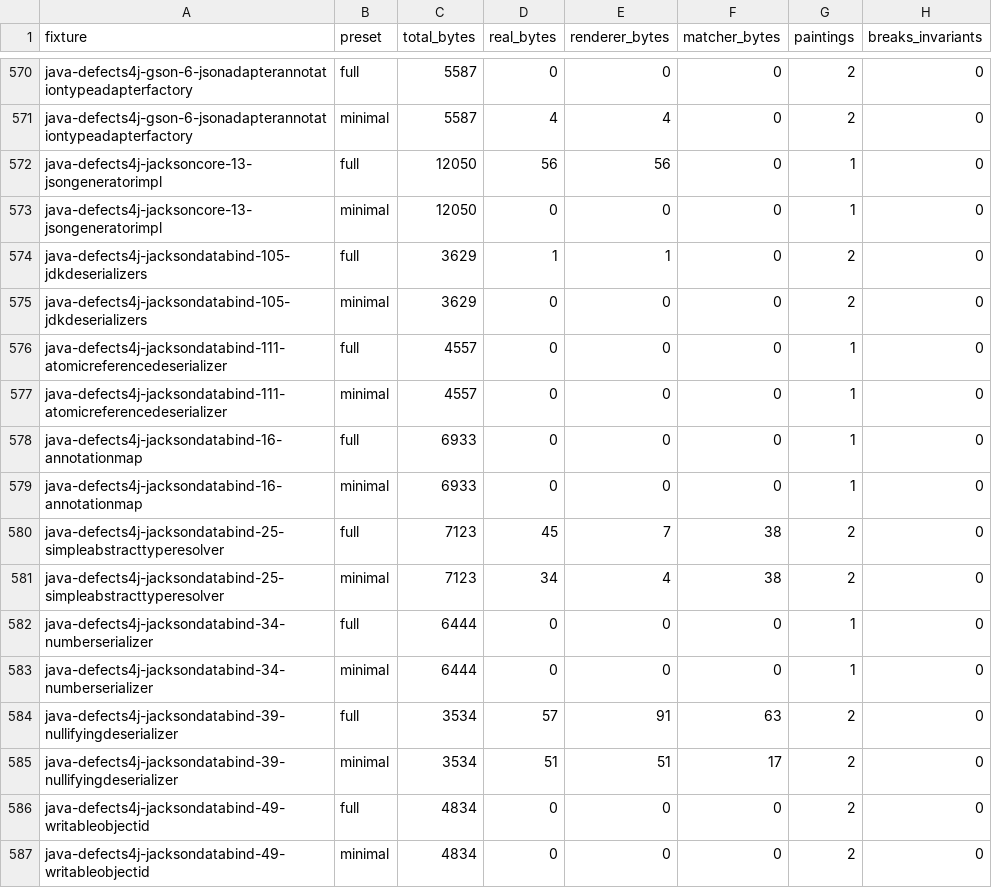
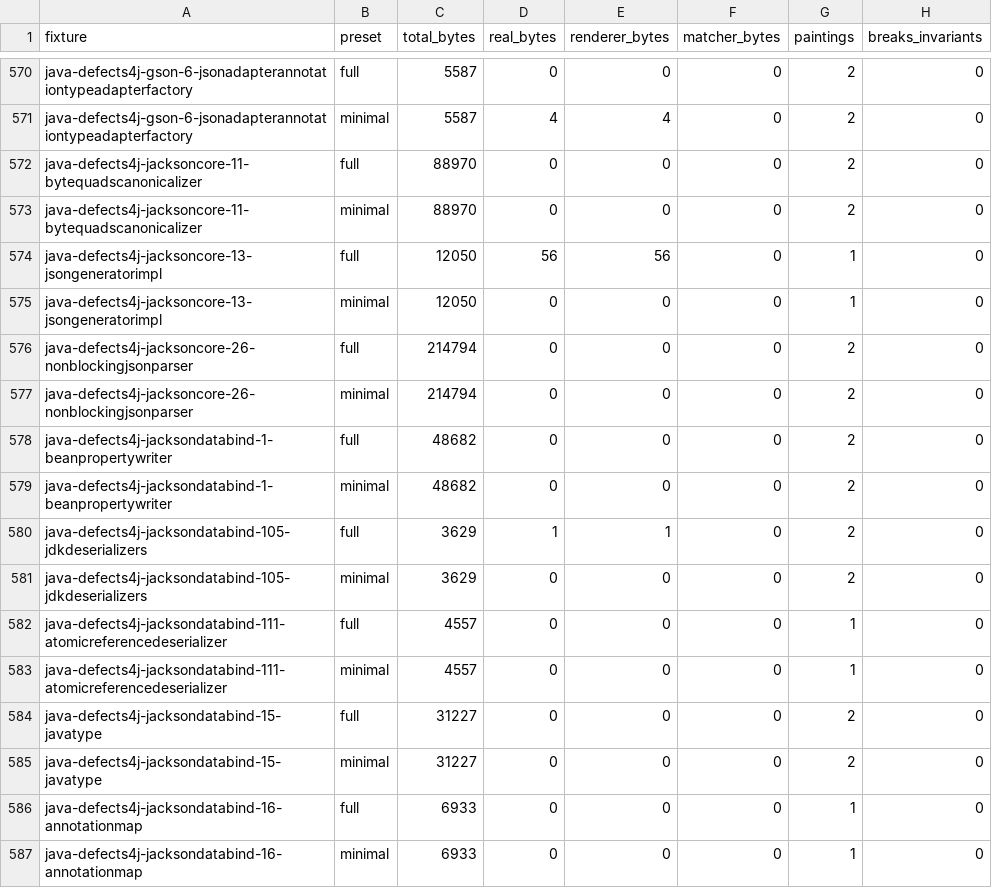
Before and after one commit to ivankovic/codediff, a CSV file: research/data/quality/painting_attribution.csv, drawn as a sheet; only a part is shown, gaps mark what is left out; the shorter side is filled out with more unchanged rows; the diff covers the shown part only.

```diff
--- a/research/data/quality/painting_attribution.csv
+++ b/research/data/quality/painting_attribution.csv
@@ -571,4 +571,10 @@ java-defects4j-gson-6-jsonadapterannotationtypeadapterfactory,full,5587,0,0,0,2,
 java-defects4j-gson-6-jsonadapterannotationtypeadapterfactory,minimal,5587,4,4,0,2,0
+java-defects4j-jacksoncore-11-bytequadscanonicalizer,full,88970,0,0,0,2,0
+java-defects4j-jacksoncore-11-bytequadscanonicalizer,minimal,88970,0,0,0,2,0
 java-defects4j-jacksoncore-13-jsongeneratorimpl,full,12050,56,56,0,1,0
 java-defects4j-jacksoncore-13-jsongeneratorimpl,minimal,12050,0,0,0,1,0
+java-defects4j-jacksoncore-26-nonblockingjsonparser,full,214794,0,0,0,2,0
+java-defects4j-jacksoncore-26-nonblockingjsonparser,minimal,214794,0,0,0,2,0
+java-defects4j-jacksondatabind-1-beanpropertywriter,full,48682,0,0,0,2,0
+java-defects4j-jacksondatabind-1-beanpropertywriter,minimal,48682,0,0,0,2,0
 java-defects4j-jacksondatabind-105-jdkdeserializers,full,3629,1,1,0,2,0
@@ -577,2 +583,4 @@ java-defects4j-jacksondatabind-111-atomicreferencedeserializer,full,4557,0,0,0,1
 java-defects4j-jacksondatabind-111-atomicreferencedeserializer,minimal,4557,0,0,0,1,0
+java-defects4j-jacksondatabind-15-javatype,full,31227,0,0,0,2,0
+java-defects4j-jacksondatabind-15-javatype,minimal,31227,0,0,0,2,0
 java-defects4j-jacksondatabind-16-annotationmap,full,6933,0,0,0,1,0
```
Also changed, not shown: 8 added rows elsewhere in this file, research/data/quality/quality_baseline.csv, 9 other files.
